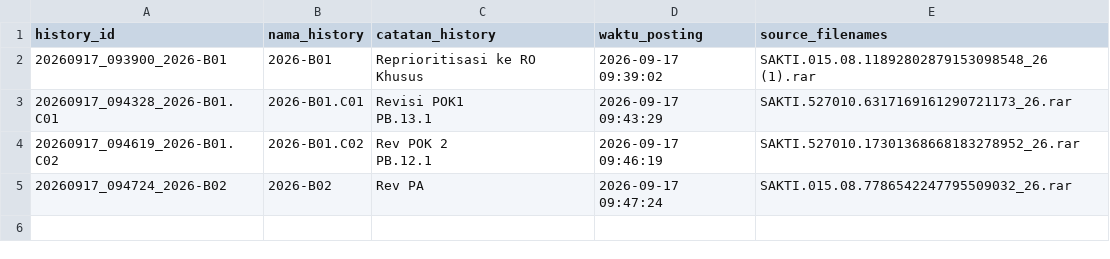
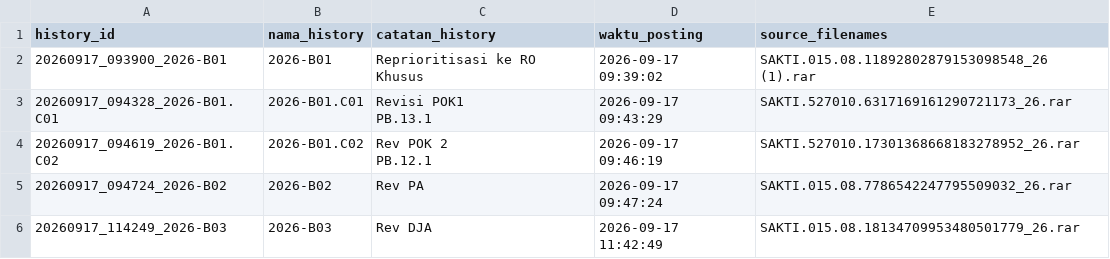
Before and after one commit to gpersada/rapidsakura, a CSV file: history/manifest.csv, drawn as a sheet.

Commit message:
Post history: 2026-B03 (20260917_114249_2026-B03)

```diff
--- a/history/manifest.csv
+++ b/history/manifest.csv
@@ -7 +7,2 @@ PB.12.1"|2026-09-17 09:46:19|SAKTI.527010.17301368668183278952_26.rar
 20260917_094724_2026-B02|2026-B02|Rev PA|2026-09-17 09:47:24|SAKTI.015.08.7786542247795509032_26.rar
+20260917_114249_2026-B03|2026-B03|Rev DJA|2026-09-17 11:42:49|SAKTI.015.08.18134709953480501779_26.rar
```
Also changed, not shown: 5 other files.
